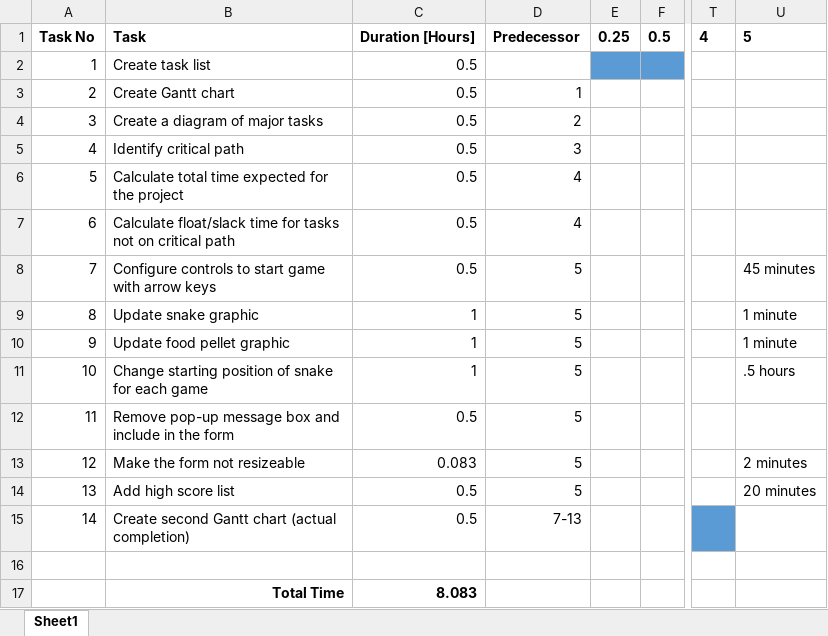
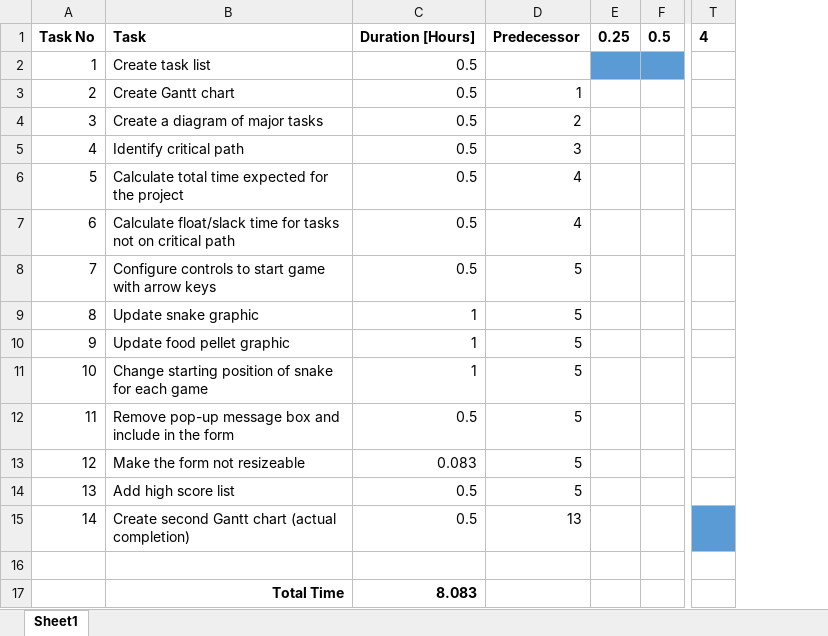
Before and after one commit to jmSPSCC/Snake, an Excel workbook: Week9Project_TaskList.xlsx, sheet Sheet1, drawn as a sheet; only a part is shown, gaps mark what is left out; values as stored, in another font and other column widths than the file's, no borders; table styles not drawn; the diff names each change by its address in the sheet, - before the commit and + after, or states it on an @@ line.

```diff
--- a/Week9Project_TaskList.xlsx (sheet Sheet1)
+++ b/Week9Project_TaskList.xlsx (sheet Sheet1)
-column U, rows 1-14: 5 |  |  |  |  |  |  | 45 minutes | 1 minute | 1 minute | .5 hours |  | 2 minutes | 20 minutes
-D15: 7-13
+D15: 13
```
Also changed, not shown: 1 other file.
